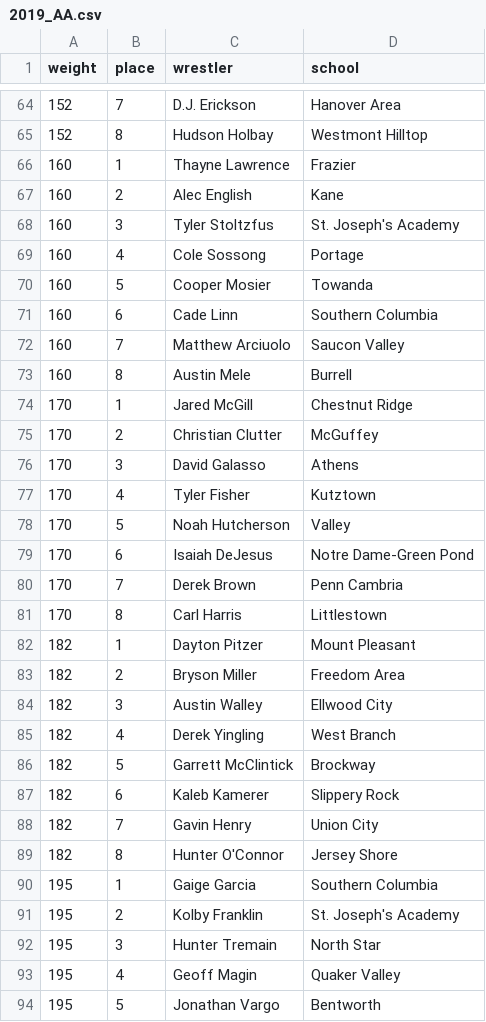
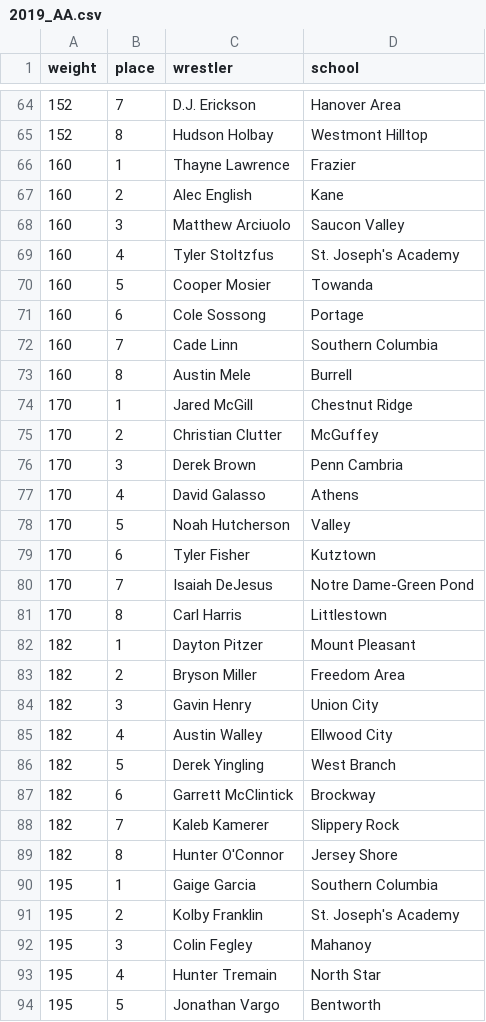
Before and after one commit to brockwilson132/pennsylvania-wrestling-history, a CSV file: data/medals/2019_AA.csv, drawn as a sheet; only a part is shown, gaps mark what is left out; the diff covers the shown part only.

```diff
--- a/data/medals/2019_AA.csv
+++ b/data/medals/2019_AA.csv
@@ -67,7 +67,7 @@ weight,place,wrestler,school
 160,2,Alec English,Kane
-160,3,Tyler Stoltzfus,St. Joseph's Academy
-160,4,Cole Sossong,Portage
+160,3,Matthew Arciuolo,Saucon Valley
+160,4,Tyler Stoltzfus,St. Joseph's Academy
 160,5,Cooper Mosier,Towanda
-160,6,Cade Linn,Southern Columbia
-160,7,Matthew Arciuolo,Saucon Valley
+160,6,Cole Sossong,Portage
+160,7,Cade Linn,Southern Columbia
 160,8,Austin Mele,Burrell
@@ -75,7 +75,7 @@ weight,place,wrestler,school
 170,2,Christian Clutter,McGuffey
-170,3,David Galasso,Athens
-170,4,Tyler Fisher,Kutztown
+170,3,Derek Brown,Penn Cambria
+170,4,David Galasso,Athens
 170,5,Noah Hutcherson,Valley
-170,6,Isaiah DeJesus,Notre Dame-Green Pond
-170,7,Derek Brown,Penn Cambria
+170,6,Tyler Fisher,Kutztown
+170,7,Isaiah DeJesus,Notre Dame-Green Pond
 170,8,Carl Harris,Littlestown
@@ -83,7 +83,7 @@ weight,place,wrestler,school
 182,2,Bryson Miller,Freedom Area
-182,3,Austin Walley,Ellwood City
-182,4,Derek Yingling,West Branch
-182,5,Garrett McClintick,Brockway
-182,6,Kaleb Kamerer,Slippery Rock
-182,7,Gavin Henry,Union City
+182,3,Gavin Henry,Union City
+182,4,Austin Walley,Ellwood City
+182,5,Derek Yingling,West Branch
+182,6,Garrett McClintick,Brockway
+182,7,Kaleb Kamerer,Slippery Rock
 182,8,Hunter O'Connor,Jersey Shore
@@ -91,4 +91,4 @@ weight,place,wrestler,school
 195,2,Kolby Franklin,St. Joseph's Academy
-195,3,Hunter Tremain,North Star
-195,4,Geoff Magin,Quaker Valley
+195,3,Colin Fegley,Mahanoy
+195,4,Hunter Tremain,North Star
 195,5,Jonathan Vargo,Bentworth
```
Also changed, not shown: 8 added rows, 8 removed rows and 20 edited cells elsewhere in this file, data/medals/2015_AAA.csv, data/medals/2016_AAA.csv, 24 other files.
